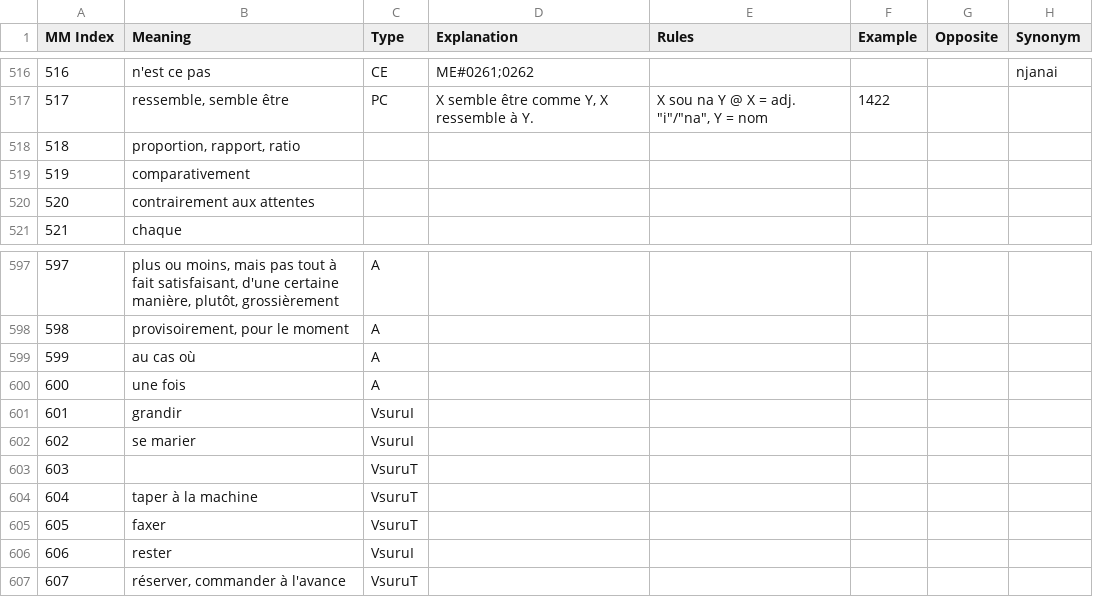
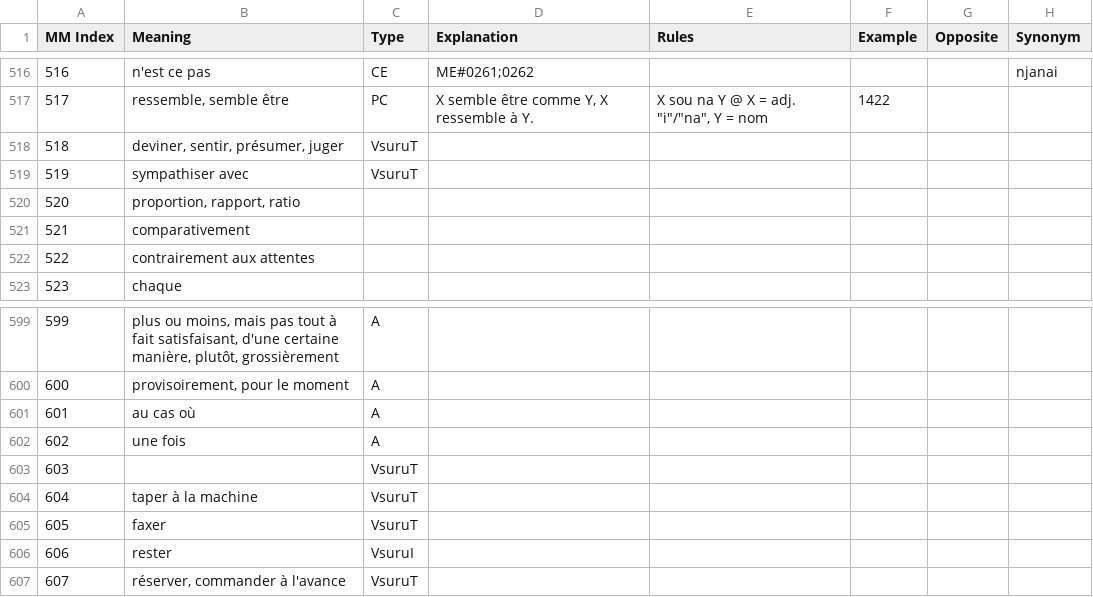
Before and after one commit to blarom/Japagram, a CSV file: app/src/main/assets/LineMeaningsFR - 3000 kanji.csv, drawn as a sheet; only a part is shown, gaps mark what is left out; removed rows and columns are numbered as before the commit, all else as after; the diff names each change by its address in the sheet, - before the commit and + after, or states it on an @@ line.

```diff
--- a/app/src/main/assets/LineMeaningsFR - 3000 kanji.csv
+++ b/app/src/main/assets/LineMeaningsFR - 3000 kanji.csv
+row 518: 518 | deviner, sentir, présumer, juger | VsuruT
+row 519: 519 | sympathiser avec | VsuruT
@@ column A (MM Index) renumbered between rows 520 and 602 @@
-row 601: 601 | grandir | VsuruI
-row 602: 602 | se marier | VsuruI
```
Also changed, not shown: app/src/main/assets/LineMeaningsES - 3000 kanji.csv, app/src/main/assets/LineRomanizations.csv, 15 other files.
